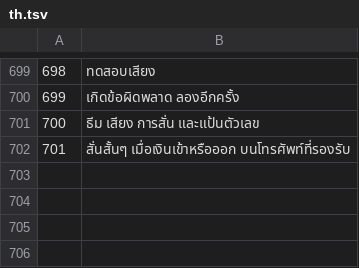
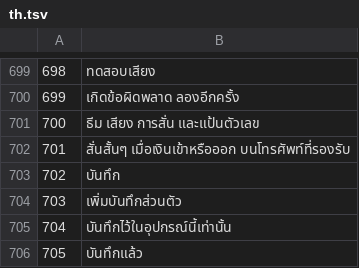
Before and after one commit to Random21m/blindsig, a TSV file: tools/i18n/tr/th.tsv, drawn as a sheet; only a part is shown, gaps mark what is left out; the diff names each change by its address in the sheet, - before the commit and + after, or states it on an @@ line.

```diff
--- a/tools/i18n/tr/th.tsv
+++ b/tools/i18n/tr/th.tsv
+row 703: 702 | บันทึก
+row 704: 703 | เพิ่มบันทึกส่วนตัว
+row 705: 704 | บันทึกไว้ในอุปกรณ์นี้เท่านั้น
+row 706: 705 | บันทึกแล้ว
```
Also changed, not shown: tools/i18n/tr/ar.tsv, tools/i18n/tr/cs.tsv, 45 other files.
